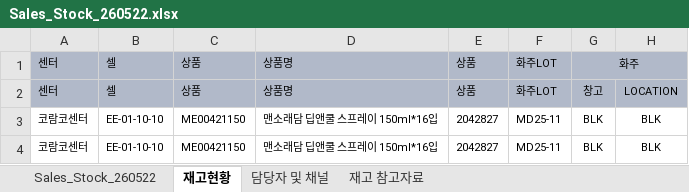
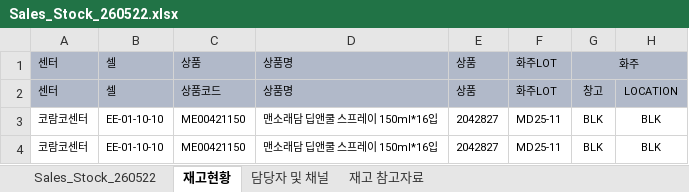
Before and after one commit to paak1010/Sales-Master, an Excel workbook: Sales_Stock_260522.xlsx, sheet 재고현황, drawn as a sheet; only a part is shown; values as stored, in another font and other column widths than the file's, no borders; the diff names each change by its address in the sheet, - before the commit and + after, or states it on an @@ line.

Commit message:
Add files via upload

```diff
--- a/Sales_Stock_260522.xlsx (sheet 재고현황)
+++ b/Sales_Stock_260522.xlsx (sheet 재고현황)
-C2: 상품
+C2: 상품코드
```
Also changed, not shown: sheet Sales_Stock_260522.
